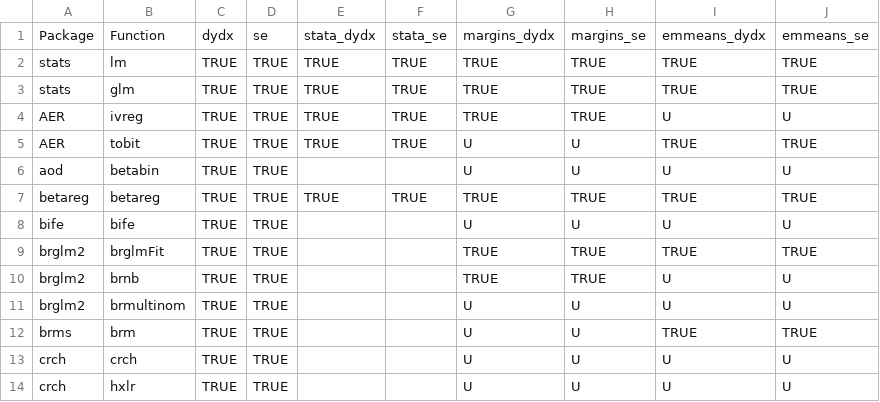
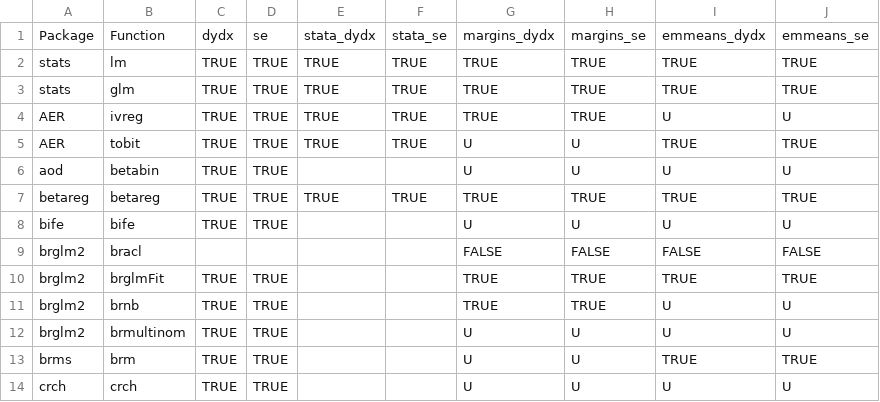
Before and after one commit to vincentarelbundock/marginaleffects, a CSV file: data-raw/supported_models.csv, drawn as a sheet; only a part is shown; the shorter side is filled out with more unchanged rows.

Commit message:
support brglm2::bracl

```diff
--- a/data-raw/supported_models.csv
+++ b/data-raw/supported_models.csv
@@ -8,2 +8,3 @@ betareg,betareg,TRUE,TRUE,TRUE,TRUE,TRUE,TRUE,TRUE,TRUE
 bife,bife,TRUE,TRUE,,,U,U,U,U
+brglm2,bracl,,,,,FALSE,FALSE,FALSE,FALSE
 brglm2,brglmFit,TRUE,TRUE,,,TRUE,TRUE,TRUE,TRUE
```
Also changed, not shown: 8 other files.
